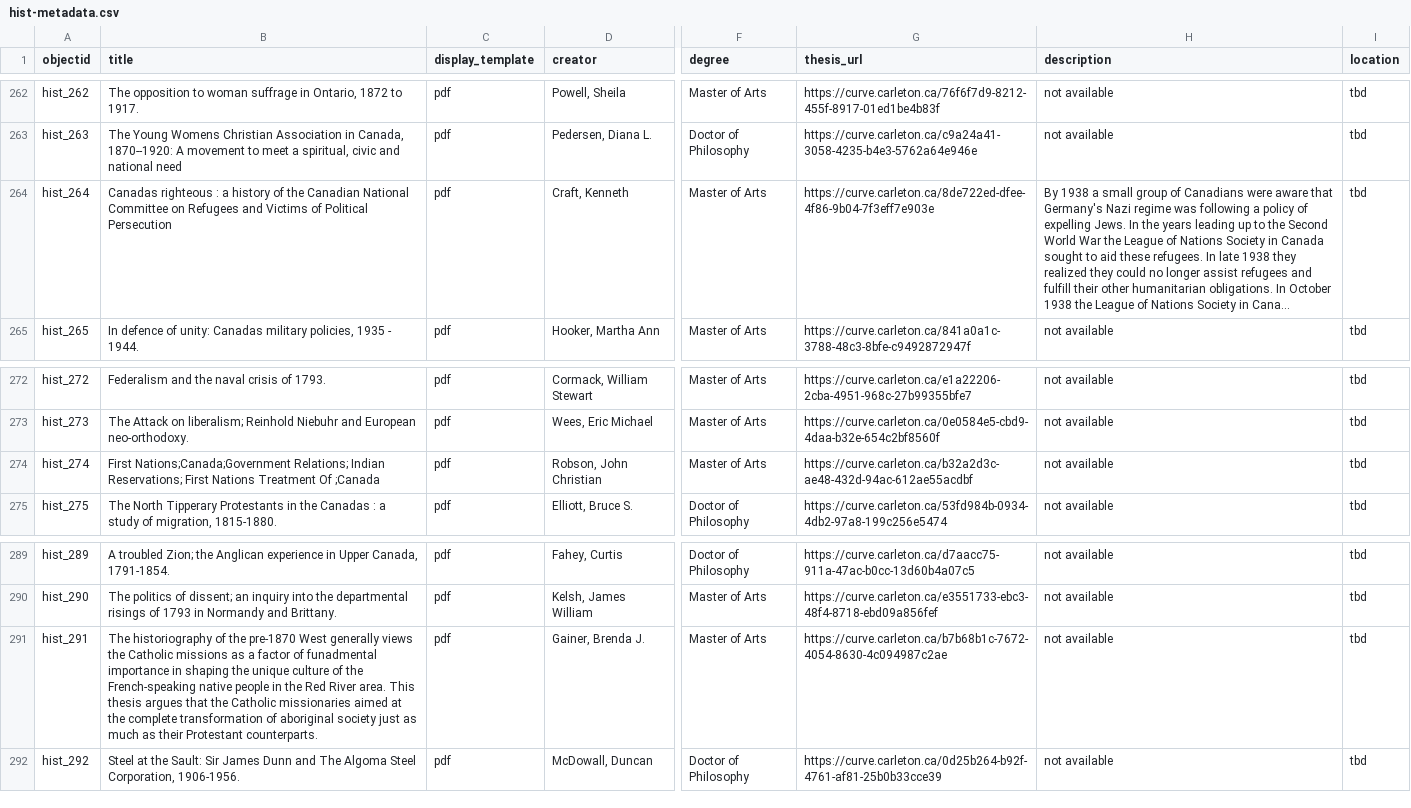
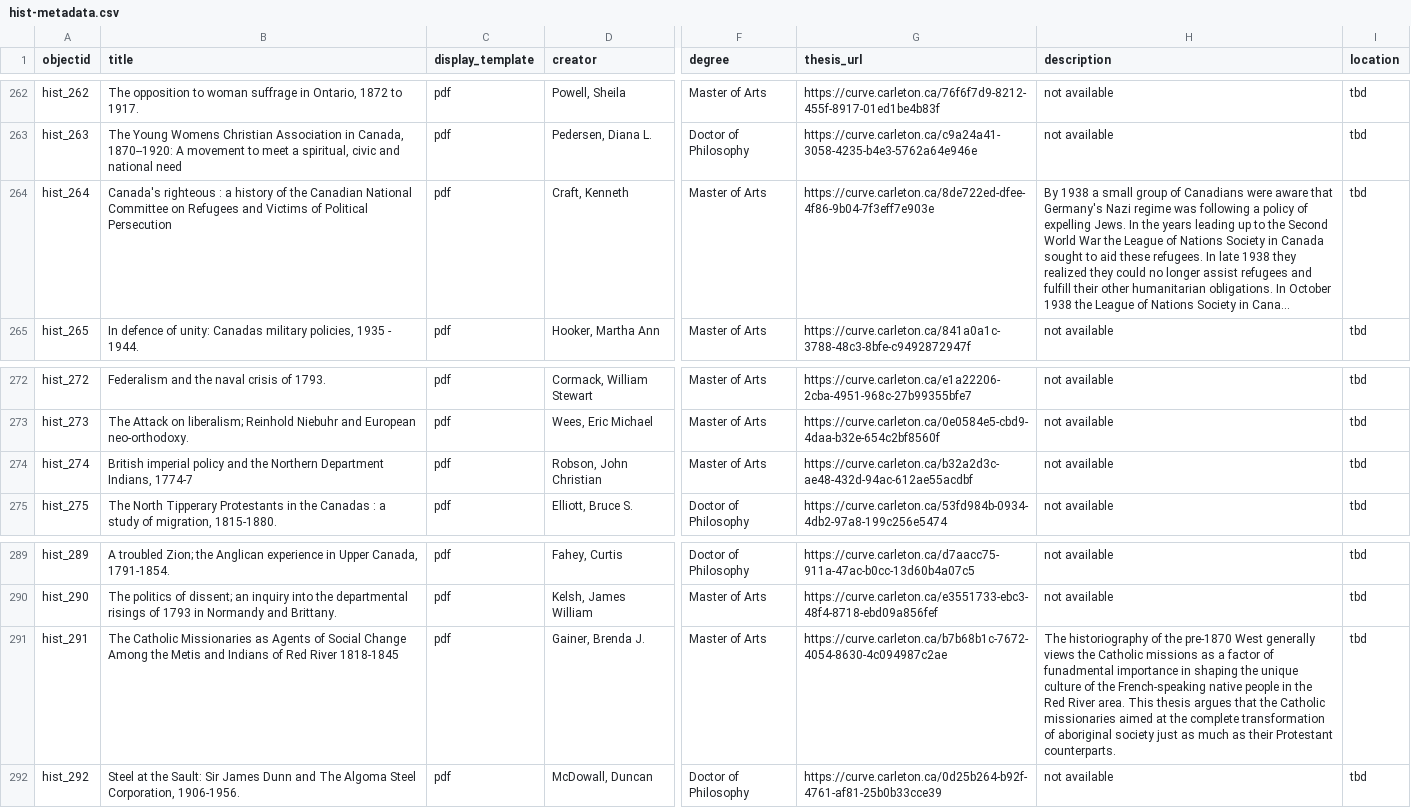
Before and after one commit to cuhistory/grads-old, a CSV file: _data/hist-metadata.csv, drawn as a sheet; only a part is shown, gaps mark what is left out; long unchanged cells end in …; the diff names each change by its address in the sheet, - before the commit and + after, or states it on an @@ line.

Commit message:
Add files via upload

```diff
--- a/_data/hist-metadata.csv
+++ b/_data/hist-metadata.csv
-B264 (title): Canadas righteous :…
+B264 (title): Canada's righteous :…
-B274 (title): First Nations;Canada;Government Relations; Indian Reservations; First Nations Treatment Of ;Canada
+B274 (title): British imperial policy and the Northern Department Indians, 1774-7
-B291 (title): The historiography of the pre-1870 West generally views the Catholic missions as a factor of funadmental importance in shaping the unique culture of the French-speaking native people in the Red River area. This thesis argues that the Catholic missionaries aimed at the complete transformation of aboriginal society just as much as their Protestant counterparts.
+B291 (title): The Catholic Missionaries as Agents of Social Change Among the Metis and Indians of Red River 1818-1845
-H291 (description): not available
+H291 (description): The historiography of the pre-1870 West generally views the Catholic missions as a factor of funadmental importance in shaping the unique culture of the French-speaking native people in the Red River area. This thesis argues that the Catholic missionaries aimed at the complete transformation of aboriginal society just as much as their Protestant counterparts.
```
